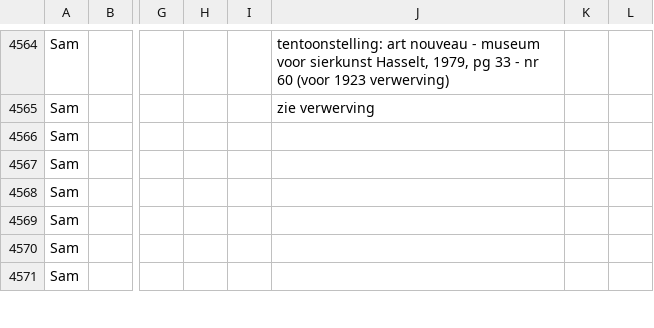
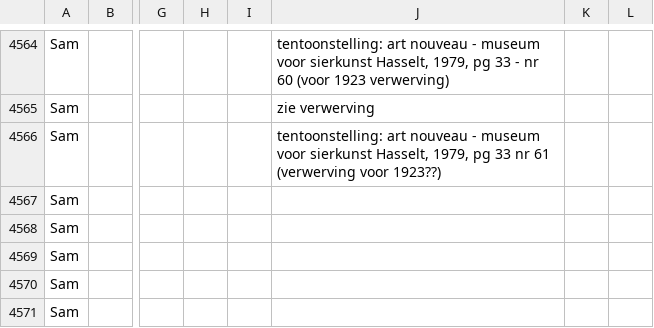
Before and after one commit to DesignMuseumGent/flat-voortgang, a CSV file: voortgang.csv, drawn as a sheet; only a part is shown, gaps mark what is left out; the diff names each change by its address in the sheet, - before the commit and + after, or states it on an @@ line.

Commit message:
Flat: latest data (2022-01-24T12:32:42.378Z) {   "date": "2022-01-24T12:32:42.378Z",   "files": [     {       "name": "voortgang.csv",       "deltaBytes": 106,       "source": "https://docs.google.com/spreadsheets/d/e/2PACX-1vQkI3r_1FDN5TfQ3vMh6MeJ01LW8gfjMSKB0qw6OCMcN9FbbAZnClBiotxrbh2p5v8nOe-BNbpLN2O-/pub?gid=1097885687&single=true&output=csv"     }   ] }

```diff
--- a/voortgang.csv
+++ b/voortgang.csv
-J4566: (empty)
+J4566: tentoonstelling: art nouveau - museum voor sierkunst Hasselt, 1979, pg 33 nr 61 (verwerving voor 1923??)
```
